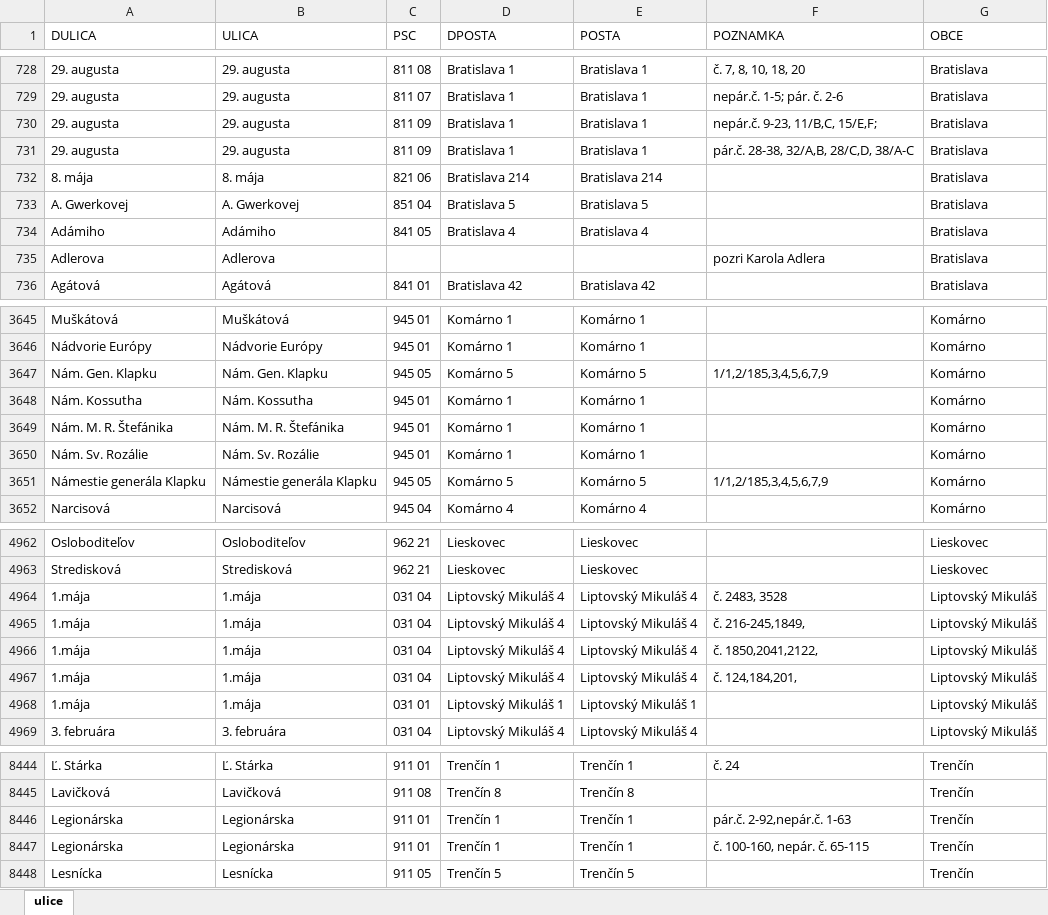
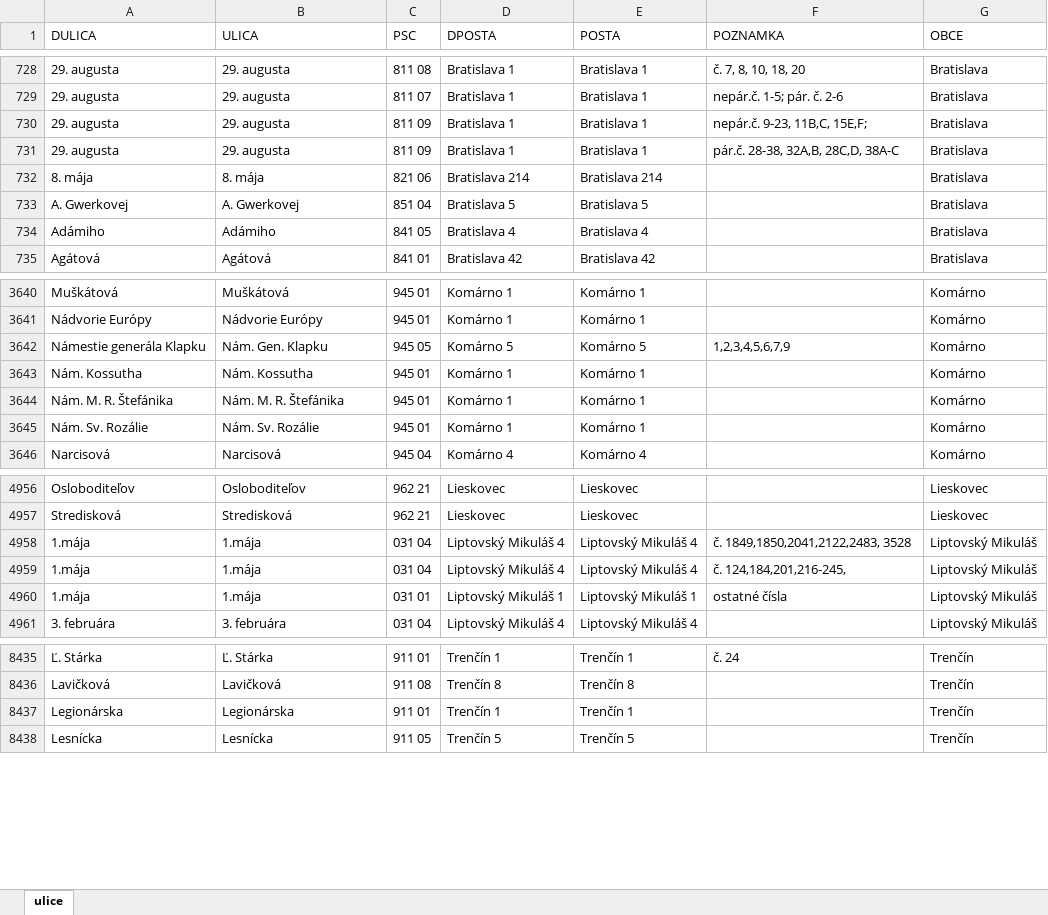
Before and after one commit to bartko-s/address, an Excel workbook: import/ULICE.XLSX, sheet ulice, drawn as a sheet; only a part is shown, gaps mark what is left out; values as stored, in another font and other column widths than the file's, no borders; removed rows and columns are numbered as before the commit, all else as after; the diff covers the shown part only; the diff names each change by its address in the sheet, - before the commit and + after, or states it on an @@ line.

```diff
--- a/import/ULICE.XLSX (sheet ulice)
+++ b/import/ULICE.XLSX (sheet ulice)
-F730 (POZNAMKA): nepár.č. 9-23, 11/B,C, 15/E,F;
+F730 (POZNAMKA): nepár.č. 9-23, 11B,C, 15E,F;
-F731 (POZNAMKA): pár.č. 28-38, 32/A,B, 28/C,D, 38/A-C
+F731 (POZNAMKA): pár.č. 28-38, 32A,B, 28C,D, 38A-C
-row 735: Adlerova | Adlerova |  |  |  | pozri Karola Adlera | Bratislava
-A3642 (DULICA): Nám. Gen. Klapku
+A3642 (DULICA): Námestie generála Klapku
-F3642 (POZNAMKA): 1/1,2/185,3,4,5,6,7,9
+F3642 (POZNAMKA): 1,2,3,4,5,6,7,9
-row 3651: Námestie generála Klapku | Námestie generála Klapku | 945 05 | Komárno 5 | Komárno 5 | 1/1,2/185,3,4,5,6,7,9 | Komárno
-row 4964: 1.mája | 1.mája | 031 04 | Liptovský Mikuláš 4 | Liptovský Mikuláš 4 | č. 2483, 3528 | Liptovský Mikuláš
-row 4965: 1.mája | 1.mája | 031 04 | Liptovský Mikuláš 4 | Liptovský Mikuláš 4 | č. 216-245,1849, | Liptovský Mikuláš
-F4958 (POZNAMKA): č. 1850,2041,2122,
+F4958 (POZNAMKA): č. 1849,1850,2041,2122,2483, 3528
-F4959 (POZNAMKA): č. 124,184,201,
+F4959 (POZNAMKA): č. 124,184,201,216-245,
-F4960 (POZNAMKA): (empty)
+F4960 (POZNAMKA): ostatné čísla
-F8437 (POZNAMKA): pár.č. 2-92,nepár.č. 1-63
+F8437 (POZNAMKA): (empty)
-row 8447: Legionárska | Legionárska | 911 01 | Trenčín 1 | Trenčín 1 | č. 100-160, nepár. č. 65-115 | Trenčín
```
Also changed, not shown: 5 removed rows and 99 edited cells elsewhere in this sheet, import/OBCE.XLSX, 4 other files.
